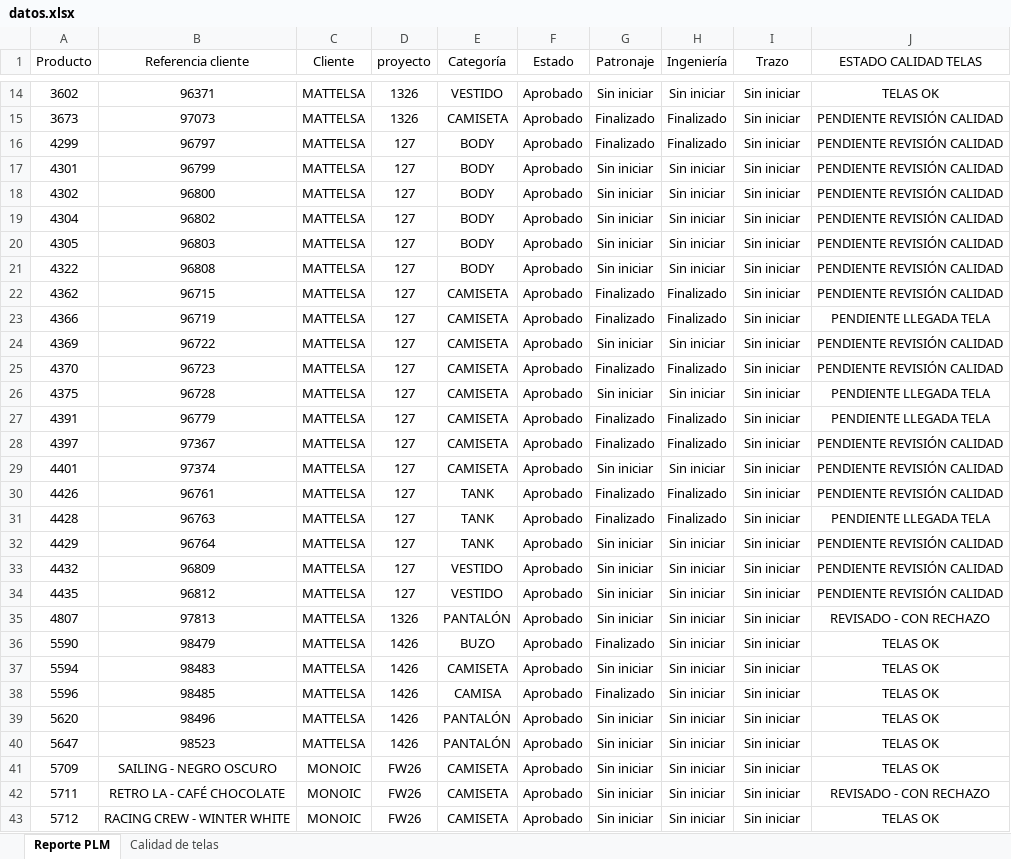
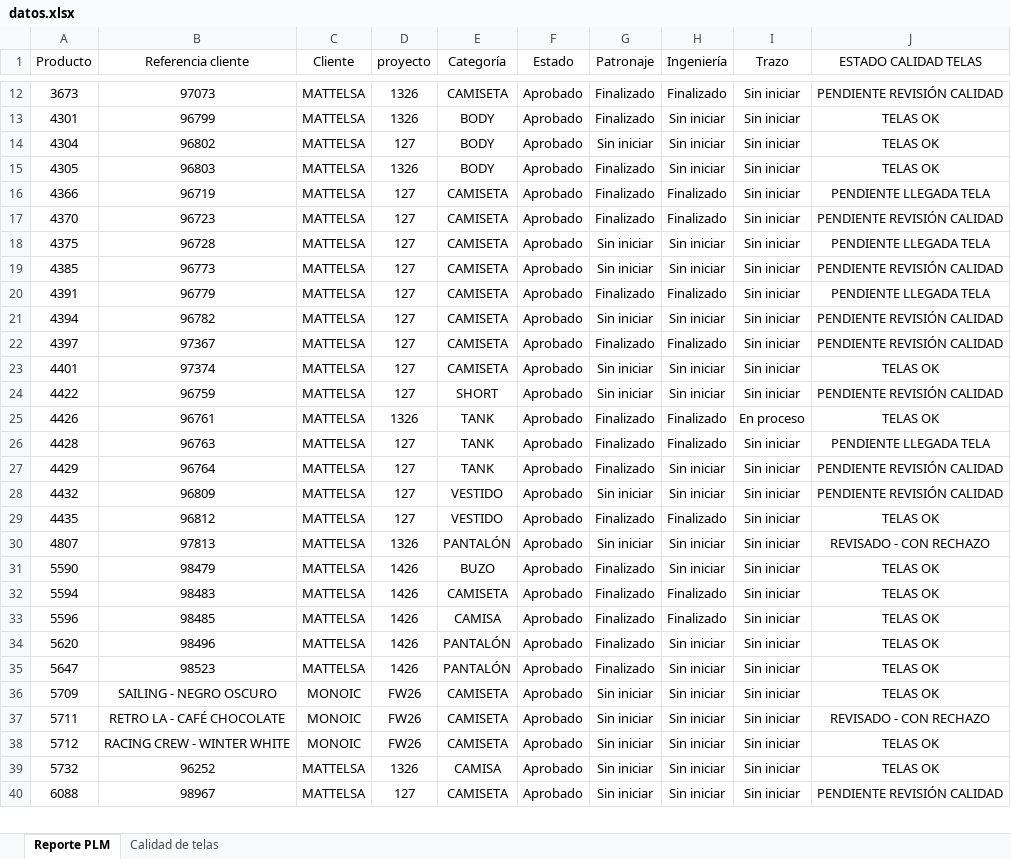
Before and after one commit to AnaliticaURA/PendientesLiberacion, an Excel workbook: datos.xlsx, sheet Reporte PLM, drawn as a sheet; only a part is shown, gaps mark what is left out; the shorter side is filled out with more unchanged rows; values as stored, in another font and other column widths than the file's, no borders; table styles not drawn; removed rows and columns are numbered as before the commit, all else as after; the diff covers the shown part only; the diff names each change by its address in the sheet, - before the commit and + after, or states it on an @@ line.

```diff
--- a/datos.xlsx (sheet Reporte PLM)
+++ b/datos.xlsx (sheet Reporte PLM)
-row 14: 3602 | 96371 | MATTELSA | 1326 | VESTIDO | Aprobado | Sin iniciar | Sin iniciar | Sin iniciar | TELAS OK
-row 16: 4299 | 96797 | MATTELSA | 127 | BODY | Aprobado | Finalizado | Finalizado | Sin iniciar | PENDIENTE REVISIÓN CALIDAD
-D13 (proyecto): 127
+D13 (proyecto): 1326
-G13 (Patronaje): Sin iniciar
+G13 (Patronaje): Finalizado
-J13 (ESTADO CALIDAD TELAS): PENDIENTE REVISIÓN CALIDAD
+J13 (ESTADO CALIDAD TELAS): TELAS OK
-row 18: 4302 | 96800 | MATTELSA | 127 | BODY | Aprobado | Sin iniciar | Sin iniciar | Sin iniciar | PENDIENTE REVISIÓN CALIDAD
-J14:J15 (ESTADO CALIDAD TELAS): PENDIENTE REVISIÓN CALIDAD
+J14:J15 (ESTADO CALIDAD TELAS): TELAS OK
-D15 (proyecto): 127
+D15 (proyecto): 1326
-G15 (Patronaje): Sin iniciar
+G15 (Patronaje): Finalizado
-row 21: 4322 | 96808 | MATTELSA | 127 | BODY | Aprobado | Sin iniciar | Sin iniciar | Sin iniciar | PENDIENTE REVISIÓN CALIDAD
-row 22: 4362 | 96715 | MATTELSA | 127 | CAMISETA | Aprobado | Finalizado | Finalizado | Sin iniciar | PENDIENTE REVISIÓN CALIDAD
-row 24: 4369 | 96722 | MATTELSA | 127 | CAMISETA | Aprobado | Sin iniciar | Sin iniciar | Sin iniciar | PENDIENTE REVISIÓN CALIDAD
+row 19: 4385 | 96773 | MATTELSA | 127 | CAMISETA | Aprobado | Sin iniciar | Sin iniciar | Sin iniciar | PENDIENTE REVISIÓN CALIDAD
+row 21: 4394 | 96782 | MATTELSA | 127 | CAMISETA | Aprobado | Sin iniciar | Sin iniciar | Sin iniciar | PENDIENTE REVISIÓN CALIDAD
-J23 (ESTADO CALIDAD TELAS): PENDIENTE REVISIÓN CALIDAD
+J23 (ESTADO CALIDAD TELAS): TELAS OK
+row 24: 4422 | 96759 | MATTELSA | 127 | SHORT | Aprobado | Sin iniciar | Sin iniciar | Sin iniciar | PENDIENTE REVISIÓN CALIDAD
-D25 (proyecto): 127
+D25 (proyecto): 1326
-I25 (Trazo): Sin iniciar
+I25 (Trazo): En proceso
-J25 (ESTADO CALIDAD TELAS): PENDIENTE REVISIÓN CALIDAD
+J25 (ESTADO CALIDAD TELAS): TELAS OK
-G27 (Patronaje): Sin iniciar
+G27 (Patronaje): Finalizado
-G29 (Patronaje): Sin iniciar
+G29 (Patronaje): Finalizado
-H29 (Ingeniería): Sin iniciar
+H29 (Ingeniería): Finalizado
-J29 (ESTADO CALIDAD TELAS): PENDIENTE REVISIÓN CALIDAD
+J29 (ESTADO CALIDAD TELAS): TELAS OK
-G32 (Patronaje): Sin iniciar
+G32 (Patronaje): Finalizado
-H32:H33 (Ingeniería): Sin iniciar
+H32:H33 (Ingeniería): Finalizado
-G34:G35 (Patronaje): Sin iniciar
+G34:G35 (Patronaje): Finalizado
```
Also changed, not shown: 7 added rows, 11 removed rows and 33 edited cells elsewhere in this sheet, sheet Calidad de telas.
